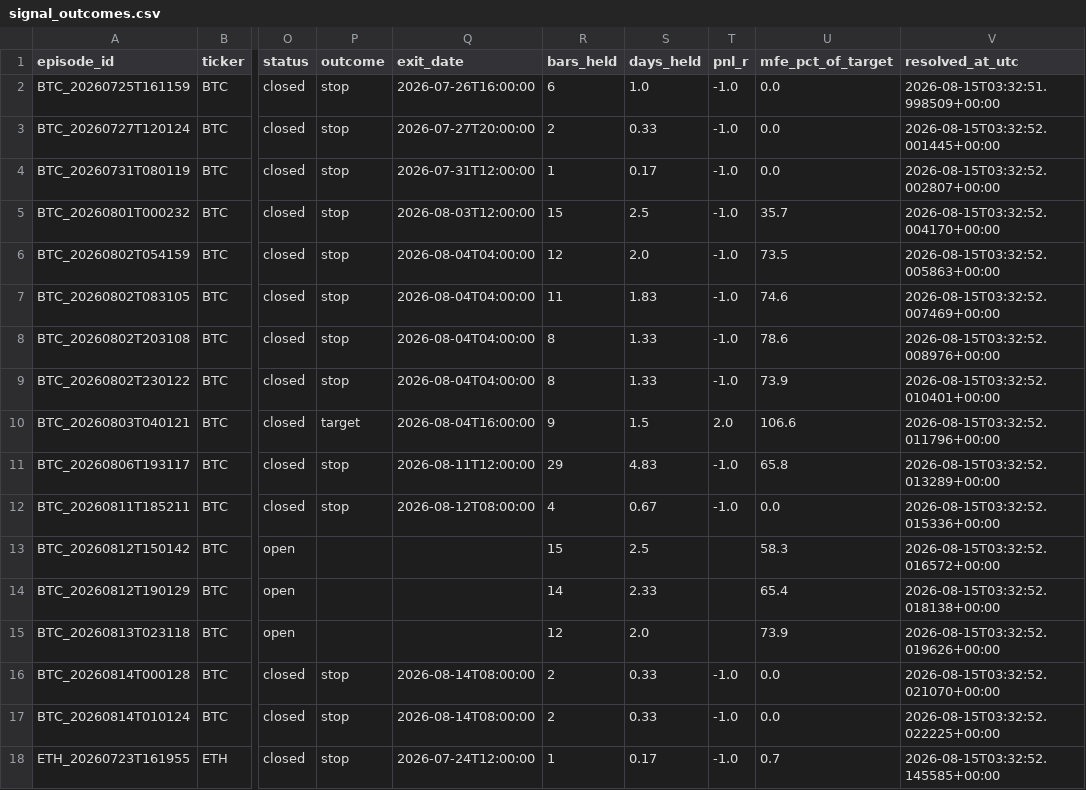
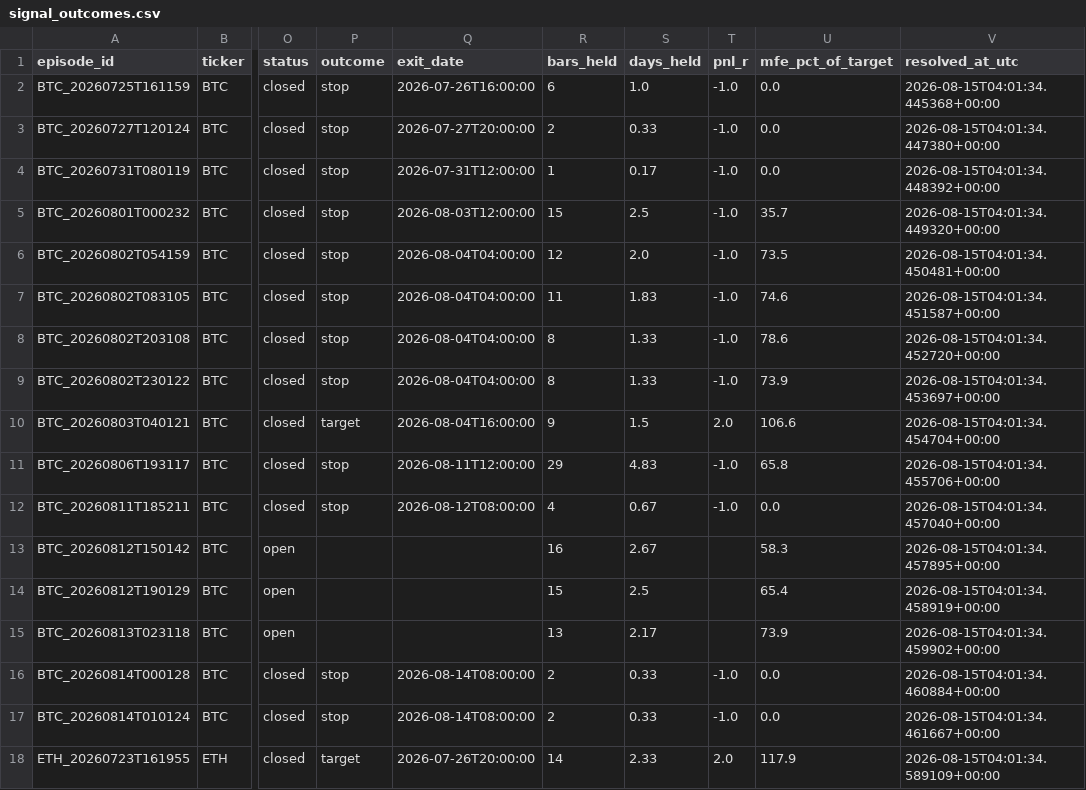
Before and after one commit to bembem718ai-stack/Crypto-Model, a CSV file: signal_outcomes.csv, drawn as a sheet; only a part is shown, gaps mark what is left out; the diff names each change by its address in the sheet, - before the commit and + after, or states it on an @@ line.

```diff
--- a/signal_outcomes.csv
+++ b/signal_outcomes.csv
-V2 (resolved_at_utc): 2026-08-15T03:32:51.998509+00:00
+V2 (resolved_at_utc): 2026-08-15T04:01:34.445368+00:00
-V3 (resolved_at_utc): 2026-08-15T03:32:52.001445+00:00
+V3 (resolved_at_utc): 2026-08-15T04:01:34.447380+00:00
-V4 (resolved_at_utc): 2026-08-15T03:32:52.002807+00:00
+V4 (resolved_at_utc): 2026-08-15T04:01:34.448392+00:00
-V5 (resolved_at_utc): 2026-08-15T03:32:52.004170+00:00
+V5 (resolved_at_utc): 2026-08-15T04:01:34.449320+00:00
-V6 (resolved_at_utc): 2026-08-15T03:32:52.005863+00:00
+V6 (resolved_at_utc): 2026-08-15T04:01:34.450481+00:00
-V7 (resolved_at_utc): 2026-08-15T03:32:52.007469+00:00
+V7 (resolved_at_utc): 2026-08-15T04:01:34.451587+00:00
-V8 (resolved_at_utc): 2026-08-15T03:32:52.008976+00:00
+V8 (resolved_at_utc): 2026-08-15T04:01:34.452720+00:00
-V9 (resolved_at_utc): 2026-08-15T03:32:52.010401+00:00
+V9 (resolved_at_utc): 2026-08-15T04:01:34.453697+00:00
-V10 (resolved_at_utc): 2026-08-15T03:32:52.011796+00:00
+V10 (resolved_at_utc): 2026-08-15T04:01:34.454704+00:00
-V11 (resolved_at_utc): 2026-08-15T03:32:52.013289+00:00
+V11 (resolved_at_utc): 2026-08-15T04:01:34.455706+00:00
-V12 (resolved_at_utc): 2026-08-15T03:32:52.015336+00:00
+V12 (resolved_at_utc): 2026-08-15T04:01:34.457040+00:00
-R13 (bars_held): 15
+R13 (bars_held): 16
-S13 (days_held): 2.5
+S13 (days_held): 2.67
-V13 (resolved_at_utc): 2026-08-15T03:32:52.016572+00:00
+V13 (resolved_at_utc): 2026-08-15T04:01:34.457895+00:00
-R14 (bars_held): 14
+R14 (bars_held): 15
-S14 (days_held): 2.33
+S14 (days_held): 2.5
-V14 (resolved_at_utc): 2026-08-15T03:32:52.018138+00:00
+V14 (resolved_at_utc): 2026-08-15T04:01:34.458919+00:00
-R15 (bars_held): 12
+R15 (bars_held): 13
-S15 (days_held): 2.0
+S15 (days_held): 2.17
-V15 (resolved_at_utc): 2026-08-15T03:32:52.019626+00:00
+V15 (resolved_at_utc): 2026-08-15T04:01:34.459902+00:00
-V16 (resolved_at_utc): 2026-08-15T03:32:52.021070+00:00
+V16 (resolved_at_utc): 2026-08-15T04:01:34.460884+00:00
-V17 (resolved_at_utc): 2026-08-15T03:32:52.022225+00:00
+V17 (resolved_at_utc): 2026-08-15T04:01:34.461667+00:00
-P18 (outcome): stop
+P18 (outcome): target
-Q18 (exit_date): 2026-07-24T12:00:00
+Q18 (exit_date): 2026-07-26T20:00:00
-R18 (bars_held): 1
+R18 (bars_held): 14
-S18 (days_held): 0.17
+S18 (days_held): 2.33
-T18 (pnl_r): -1.0
+T18 (pnl_r): 2.0
-U18 (mfe_pct_of_target): 0.7
+U18 (mfe_pct_of_target): 117.9
-V18 (resolved_at_utc): 2026-08-15T03:32:52.145585+00:00
+V18 (resolved_at_utc): 2026-08-15T04:01:34.589109+00:00
```
Also changed, not shown: signal_log.csv, 1 other file.
